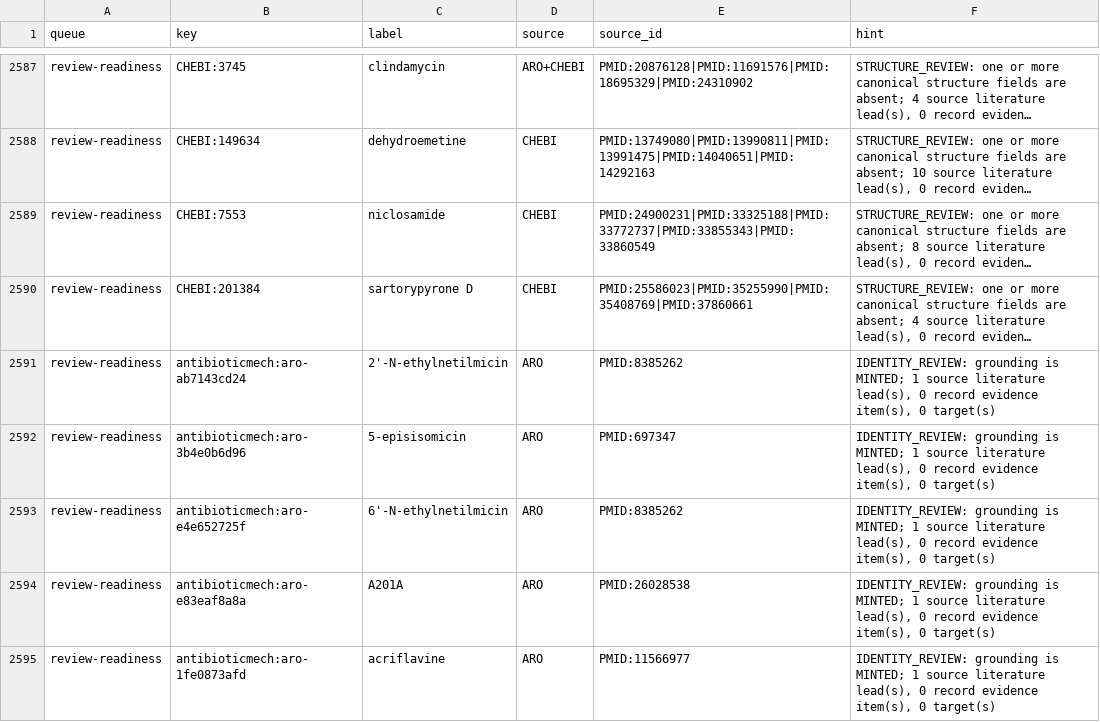
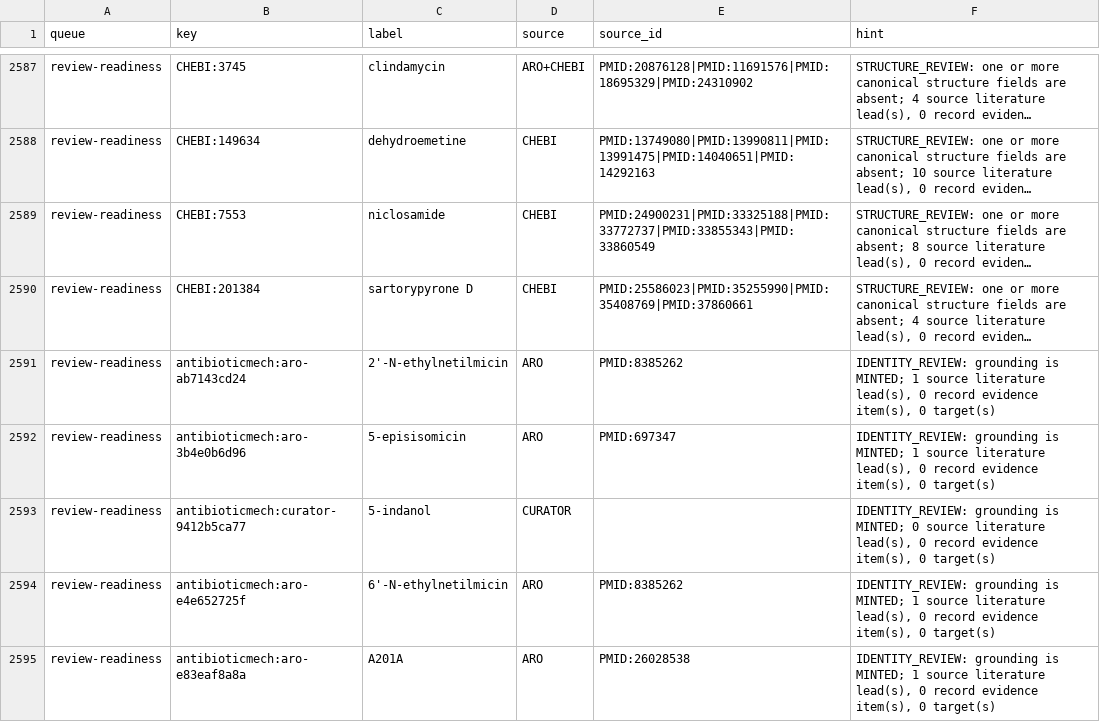
Before and after one commit to CultureBotAI/AntibioticMech, a TSV file: curation/record_review_queue.tsv, drawn as a sheet; only a part is shown, gaps mark what is left out; the shorter side is filled out with more unchanged rows; long unchanged cells end in …; the diff covers the shown part only; the diff names each change by its address in the sheet, - before the commit and + after, or states it on an @@ line.

Commit message:
Add curator-backed antibiotic additions
Add the curator antibiotic inventory, wire it into seeding and rendering, and close the curator validation review findings.

```diff
--- a/curation/record_review_queue.tsv
+++ b/curation/record_review_queue.tsv
+row 2593: review-readiness | antibioticmech:curator-9412b5ca77 | 5-indanol | CURATOR |  | IDENTITY_REVIEW: grounding is MINTED; 0 source literature lead(s), 0 record evidence item(s), 0 target(s)
```
Also changed, not shown: 10 added rows elsewhere in this file, data/antibiotics/PATHS.tsv, 55 other files.
